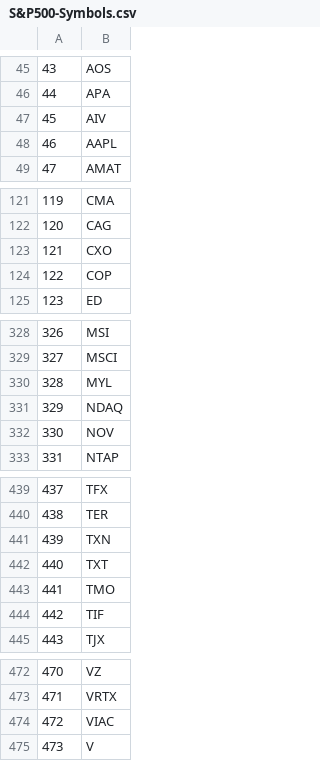
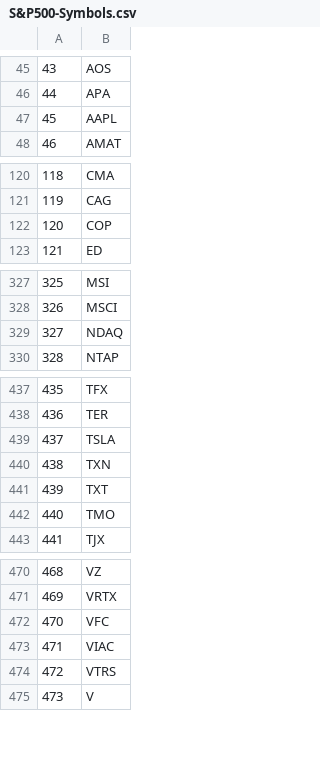
Before and after one commit to lucasdmoyer/fintech, a CSV file: S&P500-Symbols.csv, drawn as a sheet; only a part is shown, gaps mark what is left out; removed rows and columns are numbered as before the commit, all else as after; the diff covers the shown part only; the diff names each change by its address in the sheet, - before the commit and + after, or states it on an @@ line.

```diff
--- a/S&P500-Symbols.csv
+++ b/S&P500-Symbols.csv
-row 47: 45 | AIV
@@ column A renumbered between rows 47 and 473 @@
-row 123: 121 | CXO
-row 330: 328 | MYL
@@ row 332 moved to row 345: 343 @@
+row 439: 437 | TSLA
-row 444: 442 | TIF
@@ row 466 moved to row 472: 470 @@
+row 474: 472 | VTRS
```
Also changed, not shown: 2 added rows elsewhere in this file, F-F_Research_Data_Factors.CSV, S&P500-Info.csv, 30 other files.
